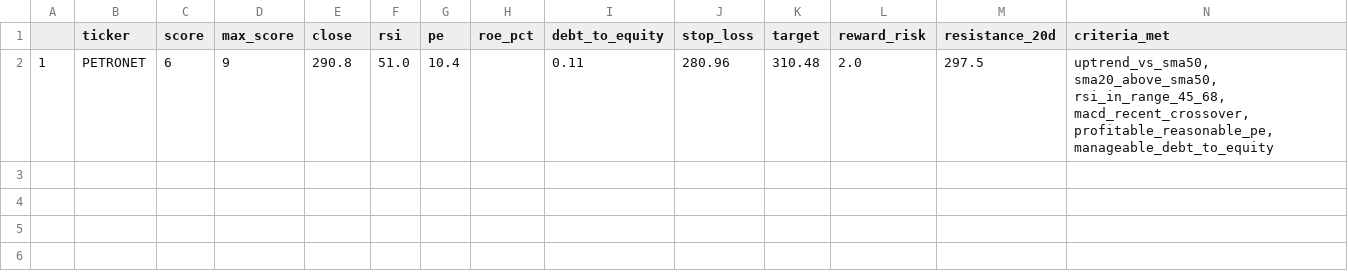
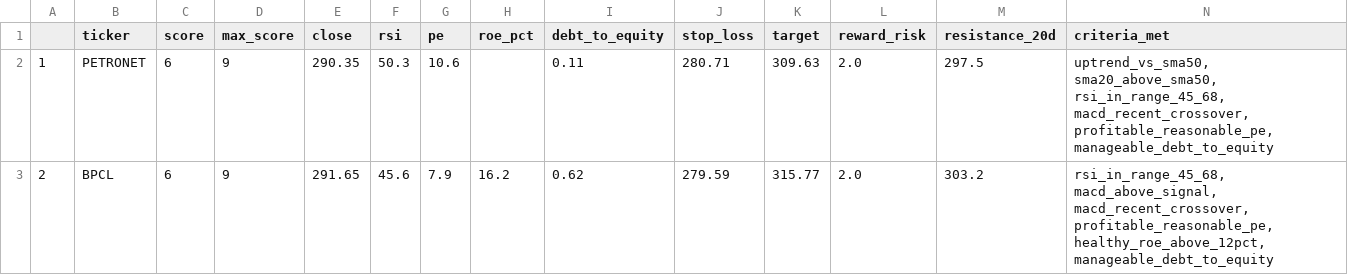
Before and after one commit to PankajK032/MyProject, a CSV file: latest_screen.csv, drawn as a sheet.

```diff
--- a/latest_screen.csv
+++ b/latest_screen.csv
@@ -1,2 +1,3 @@
 ,ticker,score,max_score,close,rsi,pe,roe_pct,debt_to_equity,stop_loss,target,reward_risk,resistance_20d,criteria_met
-1,PETRONET,6,9,290.8,51.0,10.4,,0.11,280.96,310.48,2.0,297.5,"uptrend_vs_sma50, sma20_above_sma50, rsi_in_range_45_68, macd_recent_crossover, profitable_reasonable_pe, manageable_debt_to_equity"
+1,PETRONET,6,9,290.35,50.3,10.6,,0.11,280.71,309.63,2.0,297.5,"uptrend_vs_sma50, sma20_above_sma50, rsi_in_range_45_68, macd_recent_crossover, profitable_reasonable_pe, manageable_debt_to_equity"
+2,BPCL,6,9,291.65,45.6,7.9,16.2,0.62,279.59,315.77,2.0,303.2,"rsi_in_range_45_68, macd_above_signal, macd_recent_crossover, profitable_reasonable_pe, healthy_roe_above_12pct, manageable_debt_to_equity"
```
Also changed, not shown: 1 other file.
